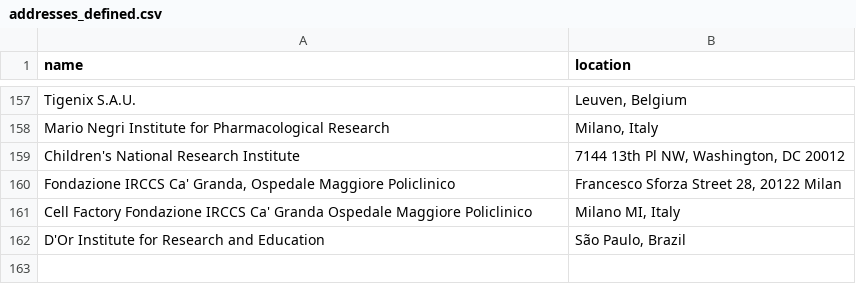
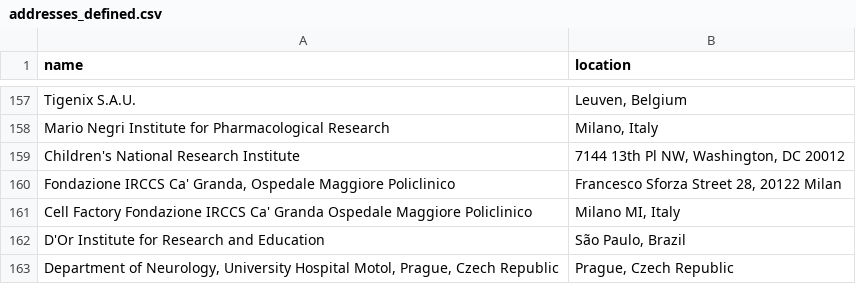
Before and after one commit to jesnyder/scraped_guts, a CSV file: admin/addresses_defined.csv, drawn as a sheet; only a part is shown, gaps mark what is left out.

Commit message:
geolocated defined for clinical

```diff
--- a/admin/addresses_defined.csv
+++ b/admin/addresses_defined.csv
@@ -162 +162,2 @@ Cell Factory Fondazione IRCCS Ca' Granda Ospedale Maggiore Policlinico| Milano M
 D'Or Institute for Research and Education| São Paulo, Brazil
+ Department of Neurology, University Hospital Motol, Prague, Czech Republic| Prague, Czech Republic
```
